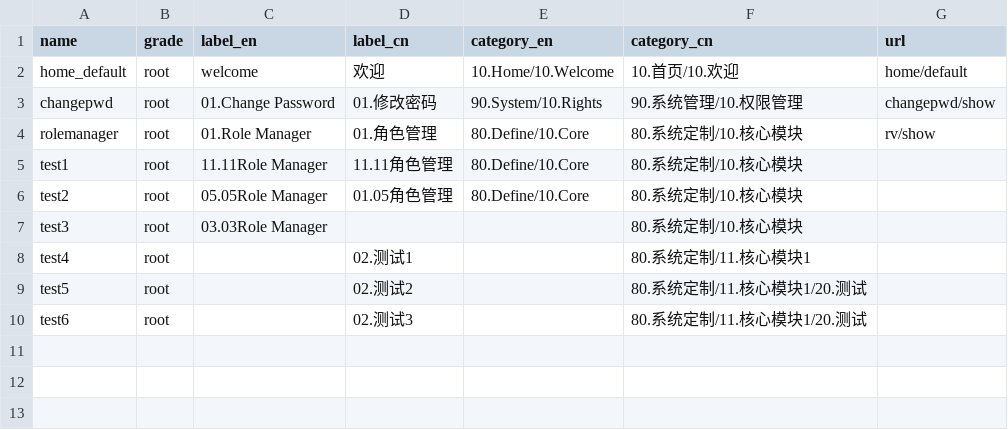
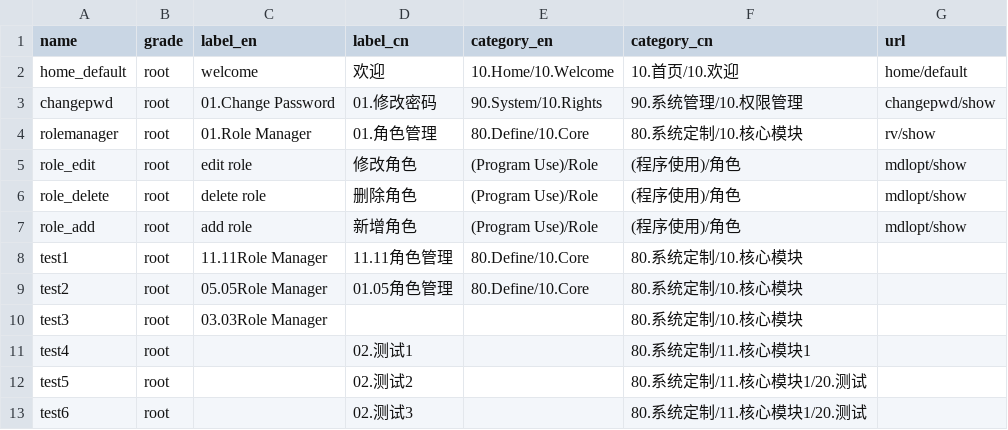
Before and after one commit to linlexing/dbgo, a CSV file: repository/root/_pd/lx_element/data.csv, drawn as a sheet.

```diff
--- a/repository/root/_pd/lx_element/data.csv
+++ b/repository/root/_pd/lx_element/data.csv
@@ -4,2 +4,5 @@ changepwd,root,01.Change Password,01.修改密码,90.System/10.Rights,90.系统
 rolemanager,root,01.Role Manager,01.角色管理,80.Define/10.Core,80.系统定制/10.核心模块,rv/show
+role_edit,root,edit role,修改角色,(Program Use)/Role,(程序使用)/角色,mdlopt/show
+role_delete,root,delete role,删除角色,(Program Use)/Role,(程序使用)/角色,mdlopt/show
+role_add,root,add role,新增角色,(Program Use)/Role,(程序使用)/角色,mdlopt/show
 test1,root,11.11Role Manager,11.11角色管理,80.Define/10.Core,80.系统定制/10.核心模块,
```
Also changed, not shown: repository/root/_pd/lx_package/data.csv, repository/root/_pd/lx_static/data.csv, 54 other files.
